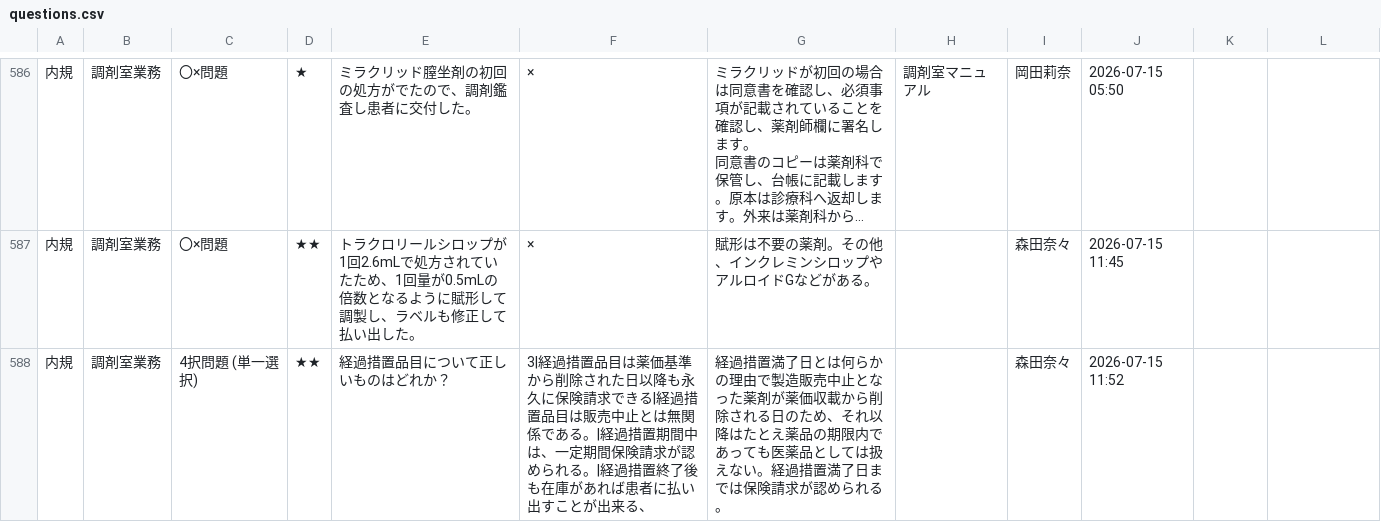
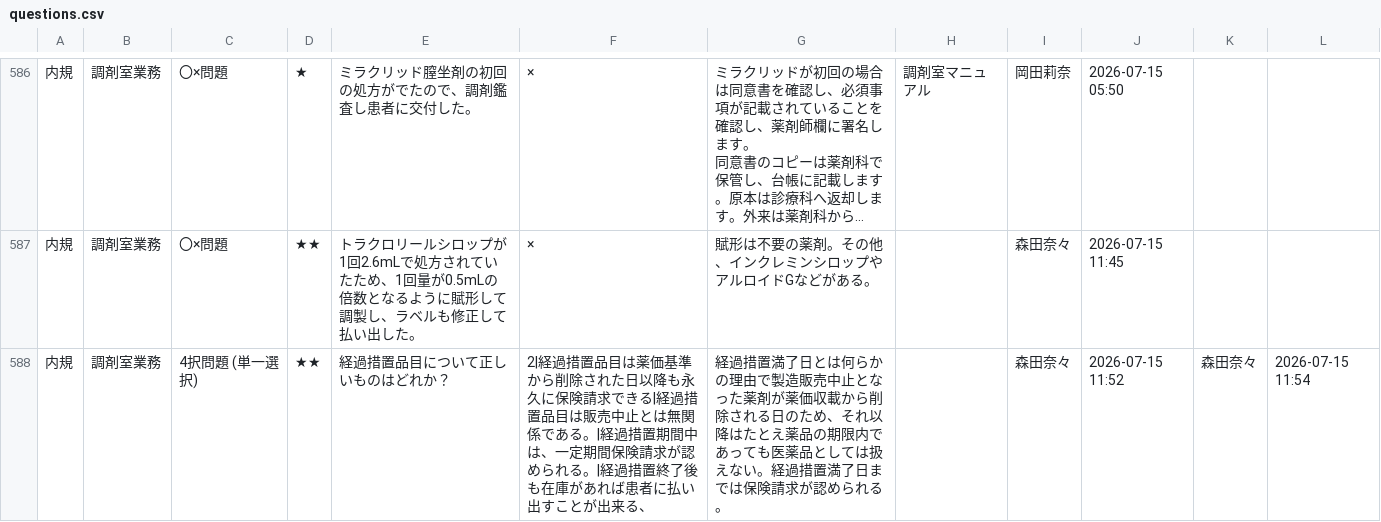
Before and after one commit to kazuitoyakuzai2021/P-Quest, a CSV file: assets/spread_data/questions.csv, drawn as a sheet; only a part is shown, gaps mark what is left out; long unchanged cells end in ….

Commit message:
Sync: assets/spread_data/questions.csv

```diff
--- a/assets/spread_data/questions.csv
+++ b/assets/spread_data/questions.csv
@@ -602,3 +602,3 @@
 内規,調剤室業務,〇×問題,★★,トラクロリールシロップが1回2.6mLで処方されていたため、1回量が0.5mLの倍数となるように賦形して調製し、ラベルも修正して払い出した。,×,賦形は不要の薬剤。その他、インクレミンシロップやアルロイドGなどがある。,,森田奈々,2026-07-15 11:45,,
-内規,調剤室業務,4択問題 (単一選択),★★,"経過措置品目について正しいものはどれか？
-",3|経過措置品目は薬価基準から削除された日以降も永久に保険請求できる|経過措置品目は販売中止とは無関係である。|経過措置期間中は、一定期間保険請求が認められる。|経過措置終了後も在庫があれば患者に払い出すことが出来る、,経過措置満了日とは何らかの理由で製造販売中止となった薬剤が薬価収載から削除される日のため、それ以降はたとえ薬品の期限内であっても医薬品としては扱えない。経過措置満了日までは保険請求が認められる。,,森田奈々,2026-07-15 11:52,,
+内規,調剤室業務,4択問題 (単一選択),★★,"経過措置品目について正しいものはどれか？
+",2|経過措置品目は薬価基準から削除された日以降も永久に保険請求できる|経過措置品目は販売中止とは無関係である。|経過措置期間中は、一定期間保険請求が認められる。|経過措置終了後も在庫があれば患者に払い出すことが出来る、,経過措置満了日とは何らかの理由で製造販売中止となった薬剤が薬価収載から削除される日のため、それ以降はたとえ薬品の期限内であっても医薬品としては扱えない。経過措置満了日までは保険請求が認められる。,,森田奈々,2026-07-15 11:52,森田奈々,2026-07-15 11:54
```
